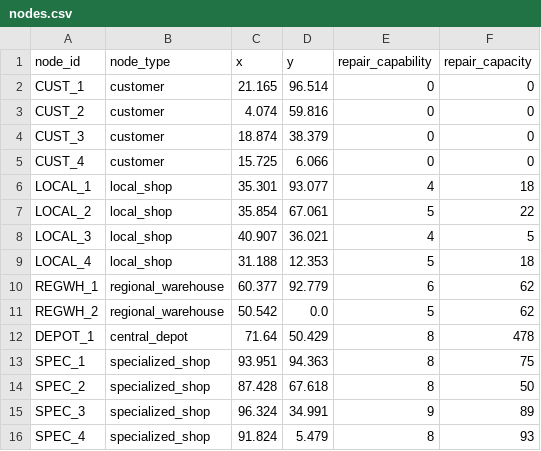
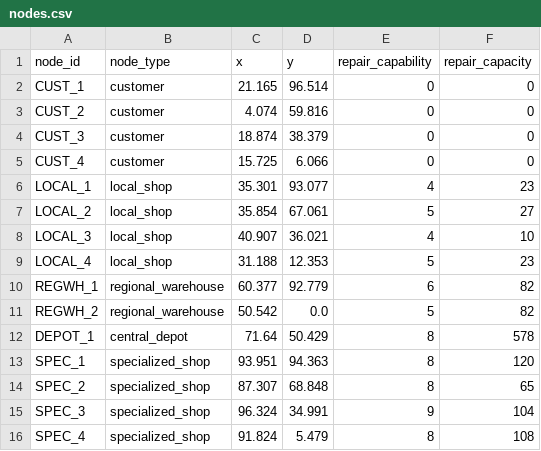
Before and after one commit to OckermanSethGVSU/ISYE_524_W26, a CSV file: level1data/nodes.csv, drawn as a sheet.

```diff
--- a/level1data/nodes.csv
+++ b/level1data/nodes.csv
@@ -5,12 +5,12 @@ CUST_3,customer,18.874,38.379,0,0
 CUST_4,customer,15.725,6.066,0,0
-LOCAL_1,local_shop,35.301,93.077,4,18
-LOCAL_2,local_shop,35.854,67.061,5,22
-LOCAL_3,local_shop,40.907,36.021,4,5
-LOCAL_4,local_shop,31.188,12.353,5,18
-REGWH_1,regional_warehouse,60.377,92.779,6,62
-REGWH_2,regional_warehouse,50.542,0.0,5,62
-DEPOT_1,central_depot,71.64,50.429,8,478
-SPEC_1,specialized_shop,93.951,94.363,8,75
-SPEC_2,specialized_shop,87.428,67.618,8,50
-SPEC_3,specialized_shop,96.324,34.991,9,89
-SPEC_4,specialized_shop,91.824,5.479,8,93
+LOCAL_1,local_shop,35.301,93.077,4,23
+LOCAL_2,local_shop,35.854,67.061,5,27
+LOCAL_3,local_shop,40.907,36.021,4,10
+LOCAL_4,local_shop,31.188,12.353,5,23
+REGWH_1,regional_warehouse,60.377,92.779,6,82
+REGWH_2,regional_warehouse,50.542,0.0,5,82
+DEPOT_1,central_depot,71.64,50.429,8,578
+SPEC_1,specialized_shop,93.951,94.363,8,120
+SPEC_2,specialized_shop,87.307,68.848,8,65
+SPEC_3,specialized_shop,96.324,34.991,9,104
+SPEC_4,specialized_shop,91.824,5.479,8,108
```
Also changed, not shown: level1data/arcs.csv, level2data/arcs.csv, 10 other files.
